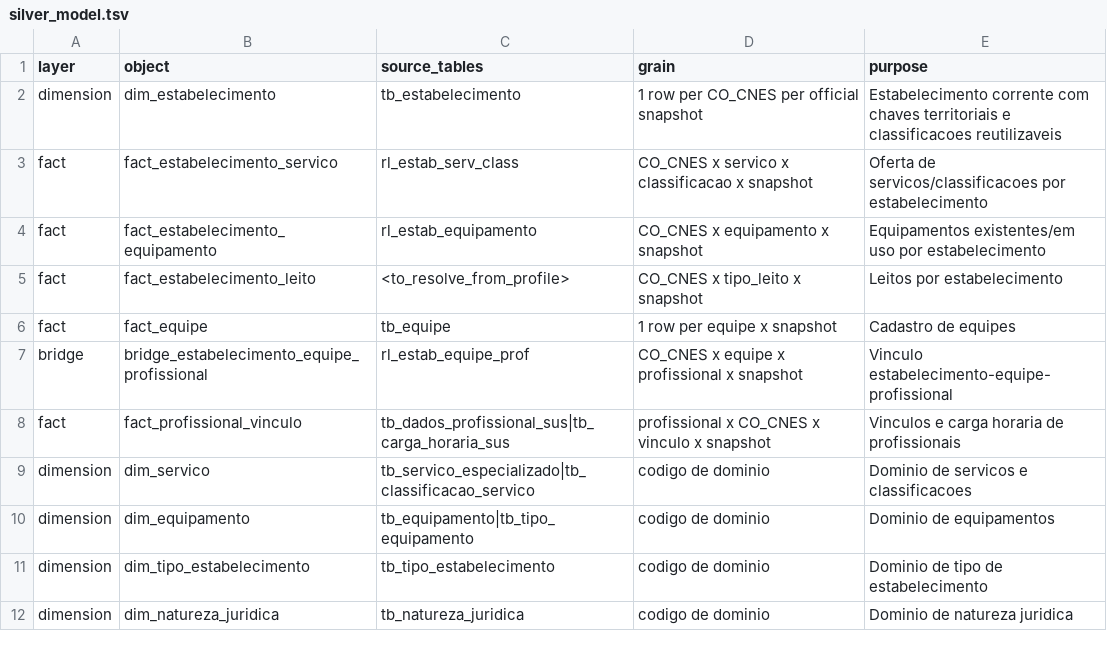
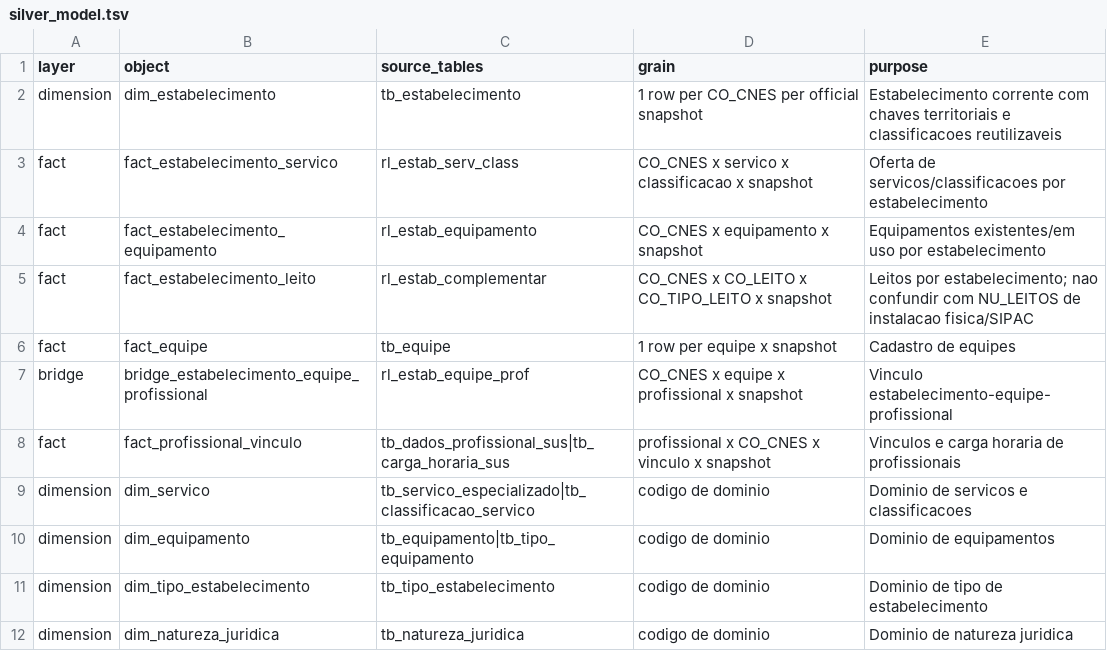
Before and after one commit to LabXiabr/curadoria_dados_sus, a TSV file: systems/cnes/silver_model.tsv, drawn as a sheet.

Commit message:
docs(cnes): resolve fonte analitica de leitos

```diff
--- a/systems/cnes/silver_model.tsv
+++ b/systems/cnes/silver_model.tsv
@@ -4,3 +4,3 @@ fact	fact_estabelecimento_servico	rl_estab_serv_class	CO_CNES x servico x classi
 fact	fact_estabelecimento_equipamento	rl_estab_equipamento	CO_CNES x equipamento x snapshot	Equipamentos existentes/em uso por estabelecimento
-fact	fact_estabelecimento_leito	<to_resolve_from_profile>	CO_CNES x tipo_leito x snapshot	Leitos por estabelecimento
+fact	fact_estabelecimento_leito	rl_estab_complementar	CO_CNES x CO_LEITO x CO_TIPO_LEITO x snapshot	Leitos por estabelecimento; nao confundir com NU_LEITOS de instalacao fisica/SIPAC
 fact	fact_equipe	tb_equipe	1 row per equipe x snapshot	Cadastro de equipes
```
